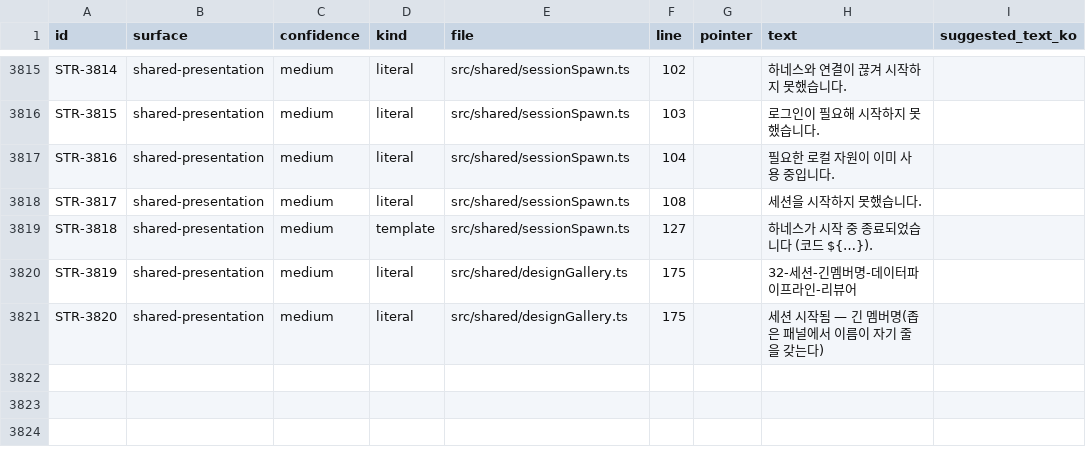
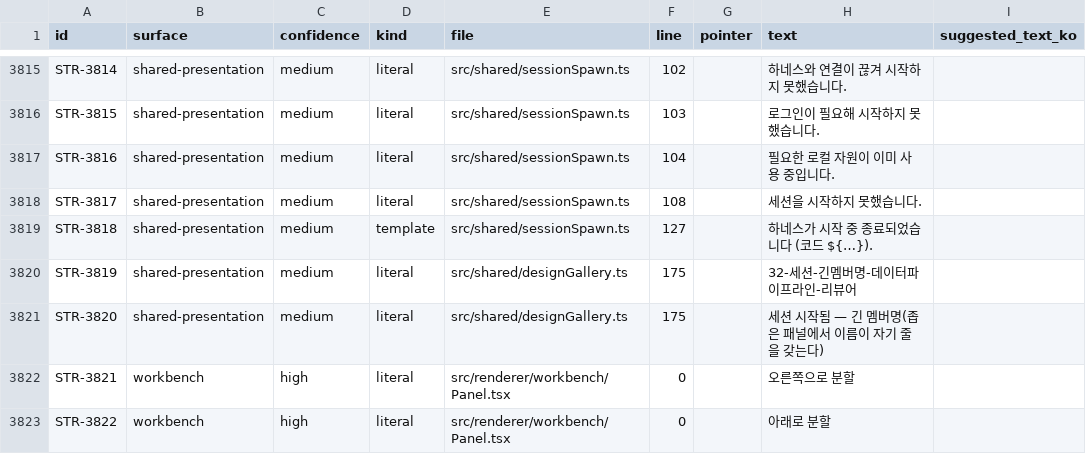
Before and after one commit to JioBani/AgentPartyApp, a CSV file: docs/user-facing-strings-excel.csv, drawn as a sheet; only a part is shown, gaps mark what is left out; the diff names each change by its address in the sheet, - before the commit and + after, or states it on an @@ line.

```diff
--- a/docs/user-facing-strings-excel.csv
+++ b/docs/user-facing-strings-excel.csv
+row 3822: STR-3821 | workbench | high | literal | src/renderer/workbench/Panel.tsx | 0 |  | 오른쪽으로 분할
+row 3823: STR-3822 | workbench | high | literal | src/renderer/workbench/Panel.tsx | 0 |  | 아래로 분할
```
Also changed, not shown: 12 other files.
